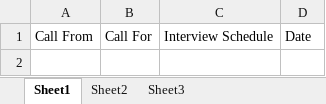
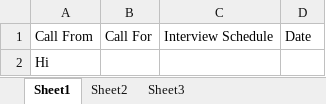
Before and after one commit to madhuchenji123/github-1, an Excel workbook: Interview Details.xlsx, sheet Sheet1, drawn as a sheet; values as stored, in another font and other column widths than the file's, no borders; the diff names each change by its address in the sheet, - before the commit and + after, or states it on an @@ line.

Commit message:
Included Hi in the second row

```diff
--- a/Interview Details.xlsx (sheet Sheet1)
+++ b/Interview Details.xlsx (sheet Sheet1)
+row 2: Hi
```
